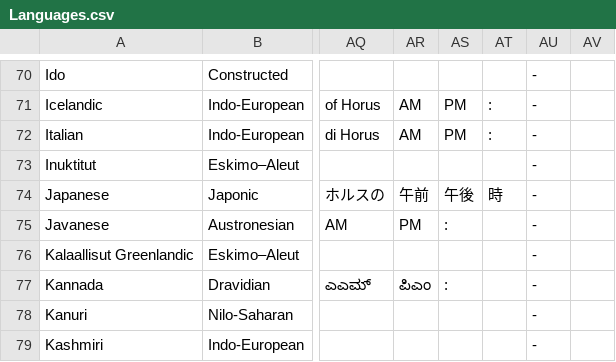
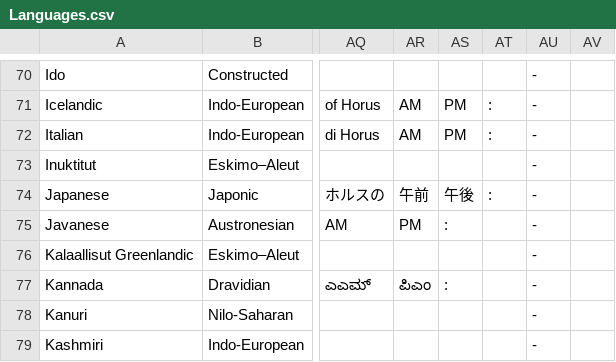
Before and after one commit to immanuelle-leonhart/Gaiad-and-Literature-work, a CSV file: bin/Debug/netcoreapp3.1/Languages.csv, drawn as a sheet; only a part is shown, gaps mark what is left out; the diff names each change by its address in the sheet, - before the commit and + after, or states it on an @@ line.

```diff
--- a/bin/Debug/netcoreapp3.1/Languages.csv
+++ b/bin/Debug/netcoreapp3.1/Languages.csv
-AT74: 時
+AT74: :
```
Also changed, not shown: 7 other files.
